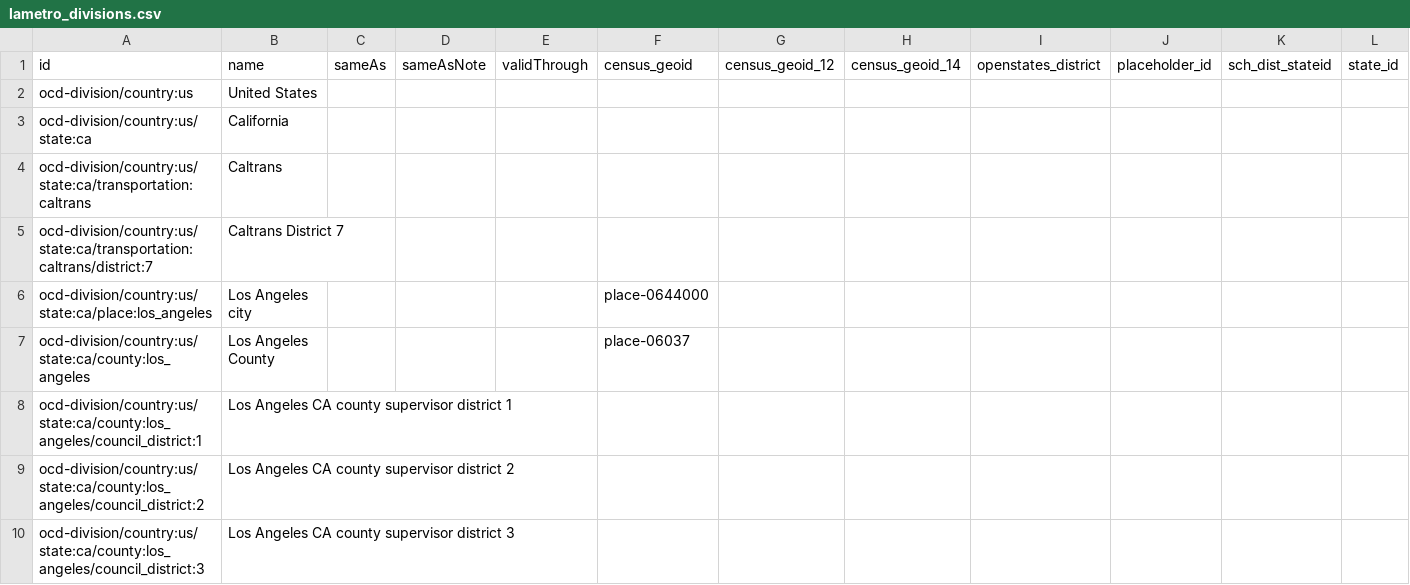
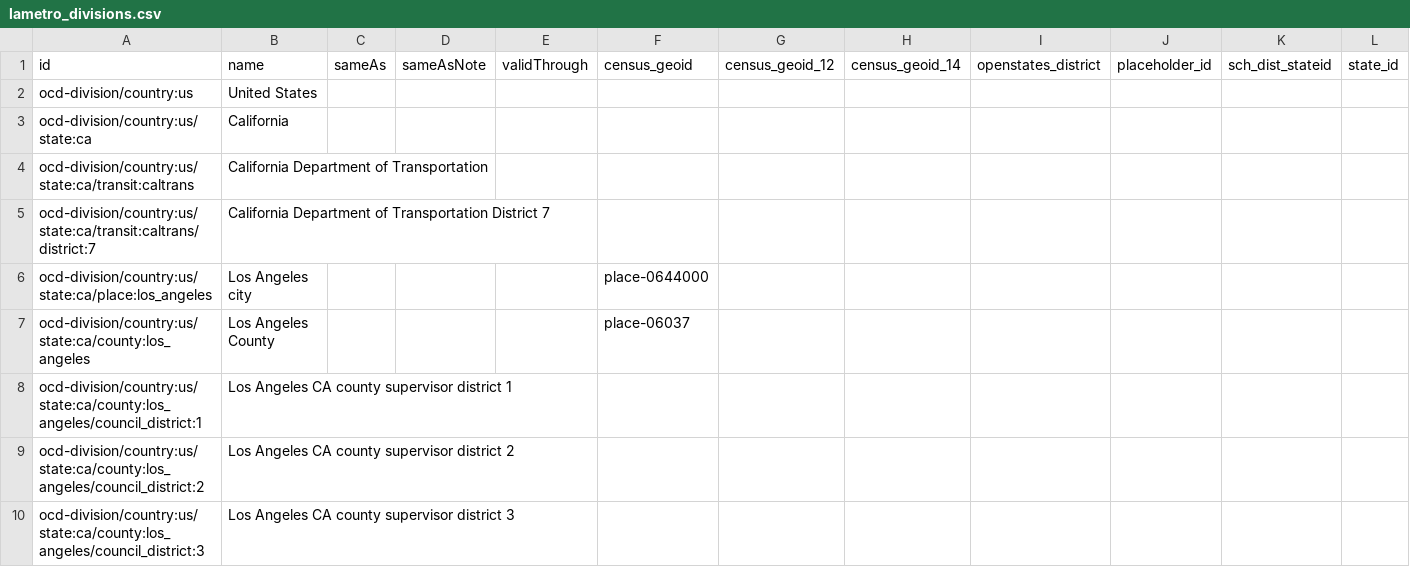
Before and after one commit to Metro-Records/la-metro-councilmatic, a CSV file: data/lametro_divisions.csv, drawn as a sheet; only a part is shown; removed rows and columns are numbered as before the commit, all else as after; rows hold the shown columns only; the diff names each change by its address in the sheet, - before the commit and + after, or states it on an @@ line.

Commit message:
Update Caltrans division IDs

```diff
--- a/data/lametro_divisions.csv
+++ b/data/lametro_divisions.csv
-row 4: ocd-division/country:us/state:ca/transportation:caltrans | Caltrans
-row 5: ocd-division/country:us/state:ca/transportation:caltrans/district:7 | Caltrans District 7
+row 4: ocd-division/country:us/state:ca/transit:caltrans | California Department of Transportation
+row 5: ocd-division/country:us/state:ca/transit:caltrans/district:7 | California Department of Transportation District 7
```
Also changed, not shown: 1 other file.
